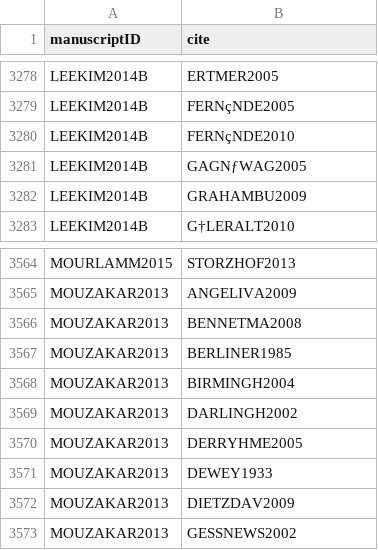
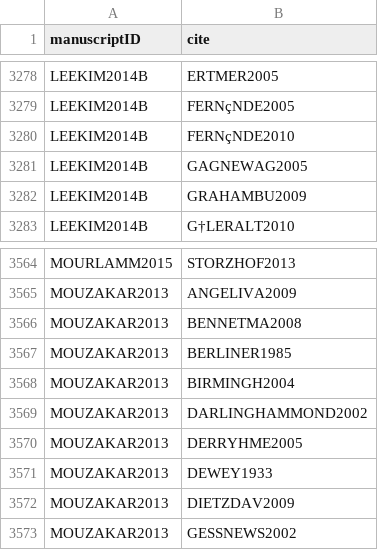
Before and after one commit to jeremyfprice/mapping_the_field-publication, a CSV file: data/mtf-citations-edgelist.csv, drawn as a sheet; only a part is shown, gaps mark what is left out; the diff covers the shown part only.

```diff
--- a/data/mtf-citations-edgelist.csv
+++ b/data/mtf-citations-edgelist.csv
@@ -3280,3 +3280,3 @@ LEEKIM2014B,FERNçNDE2005
 LEEKIM2014B,FERNçNDE2010
-LEEKIM2014B,GAGNƒWAG2005
+LEEKIM2014B,GAGNEWAG2005
 LEEKIM2014B,GRAHAMBU2009
@@ -3568,3 +3568,3 @@ MOUZAKAR2013,BERLINER1985
 MOUZAKAR2013,BIRMINGH2004
-MOUZAKAR2013,DARLINGH2002
+MOUZAKAR2013,DARLINGHAMMOND2002
 MOUZAKAR2013,DERRYHME2005
```
Also changed, not shown: 9 edited cells elsewhere in this file, output/keyactors.csv, 19 other files.
